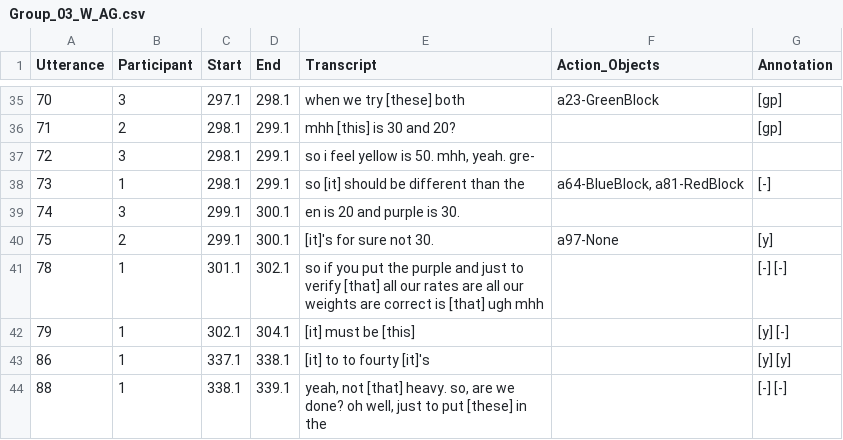
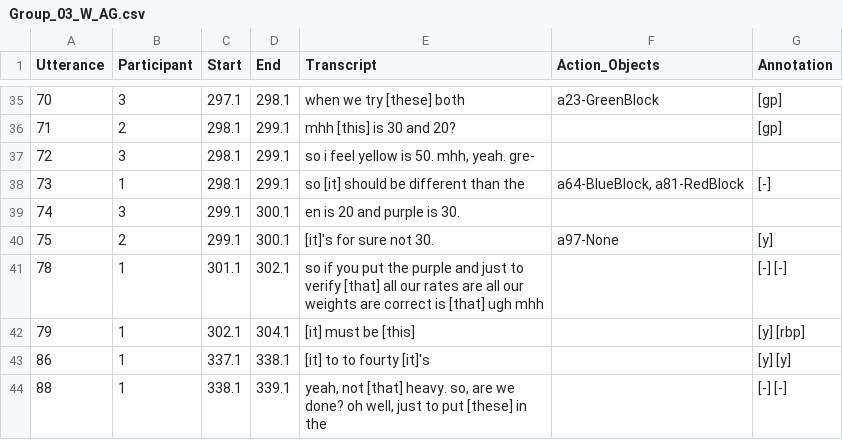
Before and after one commit to brandeis-llc/iSAT-DP, a CSV file: data/whisper_annotated_adjudicated/Group_03_W_AG.csv, drawn as a sheet; only a part is shown, gaps mark what is left out.

```diff
--- a/data/whisper_annotated_adjudicated/Group_03_W_AG.csv
+++ b/data/whisper_annotated_adjudicated/Group_03_W_AG.csv
@@ -41,3 +41,3 @@ Utterance,Participant,Start,End,Transcript,Action_Objects,Annotation
 78,1,301.1,302.1,so if you put the purple and just to verify [that] all our rates are all our weights are correct is [that] ugh mhh,,[-] [-]
-79,1,302.1,304.1,[it] must be [this],,[y] [-]
+79,1,302.1,304.1,[it] must be [this],,[y] [rbp]
 86,1,337.1,338.1,[it] to to fourty [it]'s,,[y] [y]
```
Also changed, not shown: data/google_annotated_adjudicated/Group_04_G_AG.csv, data/google_annotated_adjudicated/Group_05_G_AG.csv, 3 other files.
